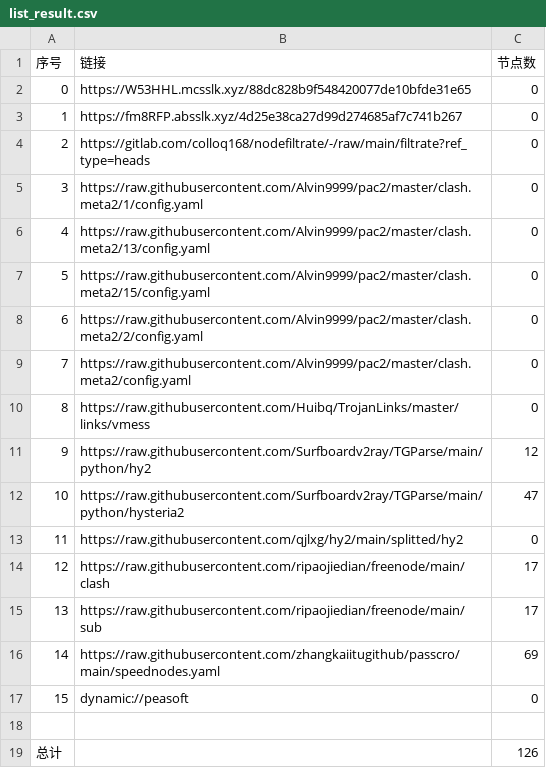
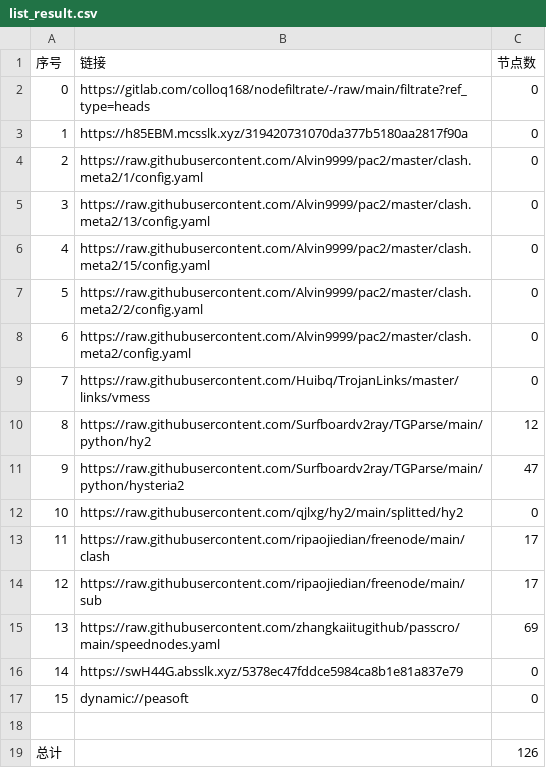
Before and after one commit to chengaopan/AutoMergePublicNodes, a CSV file: list_result.csv, drawn as a sheet; removed rows and columns are numbered as before the commit, all else as after; the diff names each change by its address in the sheet, - before the commit and + after, or states it on an @@ line.

```diff
--- a/list_result.csv
+++ b/list_result.csv
-row 2: 0 | https://W53HHL.mcsslk.xyz/88dc828b9f548420077de10bfde31e65 | 0
-row 3: 1 | https://fm8RFP.absslk.xyz/4d25e38ca27d99d274685af7c741b267 | 0
@@ column A (序号) renumbered between rows 2 and 15 @@
+row 3: 1 | https://h85EBM.mcsslk.xyz/319420731070da377b5180aa2817f90a | 0
+row 16: 14 | https://swH44G.absslk.xyz/5378ec47fddce5984ca8b1e81a837e79 | 0
```
Also changed, not shown: 23 other files.
